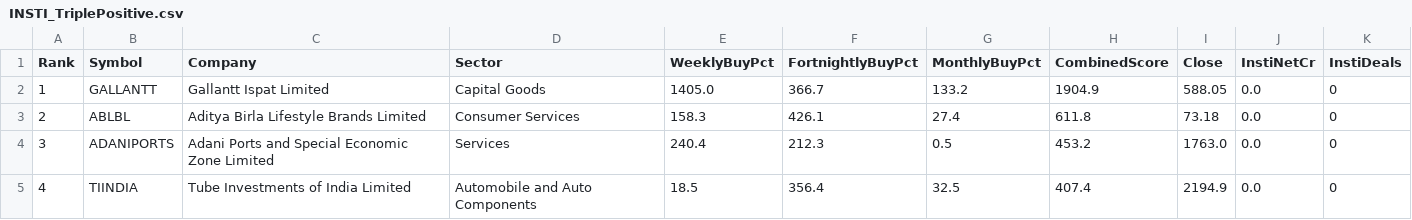
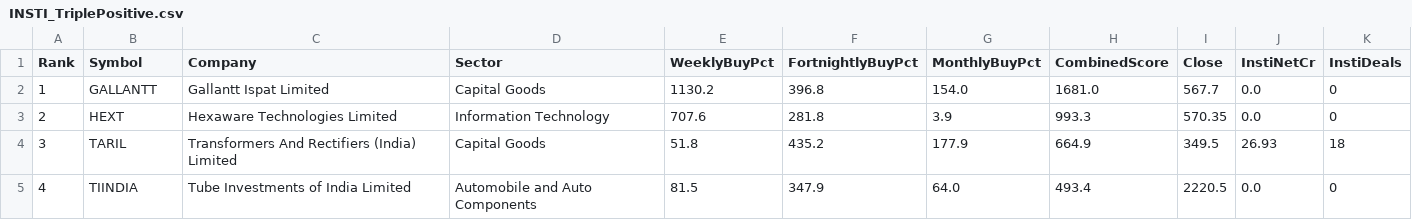
Before and after one commit to heartaltafhussain-lgtm/insti-tracker, a CSV file: INSTI_TriplePositive.csv, drawn as a sheet; only a part is shown; the diff covers the shown part only.

```diff
--- a/INSTI_TriplePositive.csv
+++ b/INSTI_TriplePositive.csv
@@ -1,5 +1,5 @@
 Rank,Symbol,Company,Sector,WeeklyBuyPct,FortnightlyBuyPct,MonthlyBuyPct,CombinedScore,Close,InstiNetCr,InstiDeals
-1,GALLANTT,Gallantt Ispat Limited,Capital Goods,1405.0,366.7,133.2,1904.9,588.05,0.0,0
-2,ABLBL,Aditya Birla Lifestyle Brands Limited,Consumer Services,158.3,426.1,27.4,611.8,73.18,0.0,0
-3,ADANIPORTS,Adani Ports and Special Economic Zone Limited,Services,240.4,212.3,0.5,453.2,1763.0,0.0,0
-4,TIINDIA,Tube Investments of India Limited,Automobile and Auto Components,18.5,356.4,32.5,407.4,2194.9,0.0,0
+1,GALLANTT,Gallantt Ispat Limited,Capital Goods,1130.2,396.8,154.0,1681.0,567.7,0.0,0
+2,HEXT,Hexaware Technologies Limited,Information Technology,707.6,281.8,3.9,993.3,570.35,0.0,0
+3,TARIL,Transformers And Rectifiers (India) Limited,Capital Goods,51.8,435.2,177.9,664.9,349.5,26.93,18
+4,TIINDIA,Tube Investments of India Limited,Automobile and Auto Components,81.5,347.9,64.0,493.4,2220.5,0.0,0
```
Also changed, not shown: 37 edited cells elsewhere in this file, INSTI_Deals.csv, INSTI_FortnightlyTop5.csv, 5 other files.
